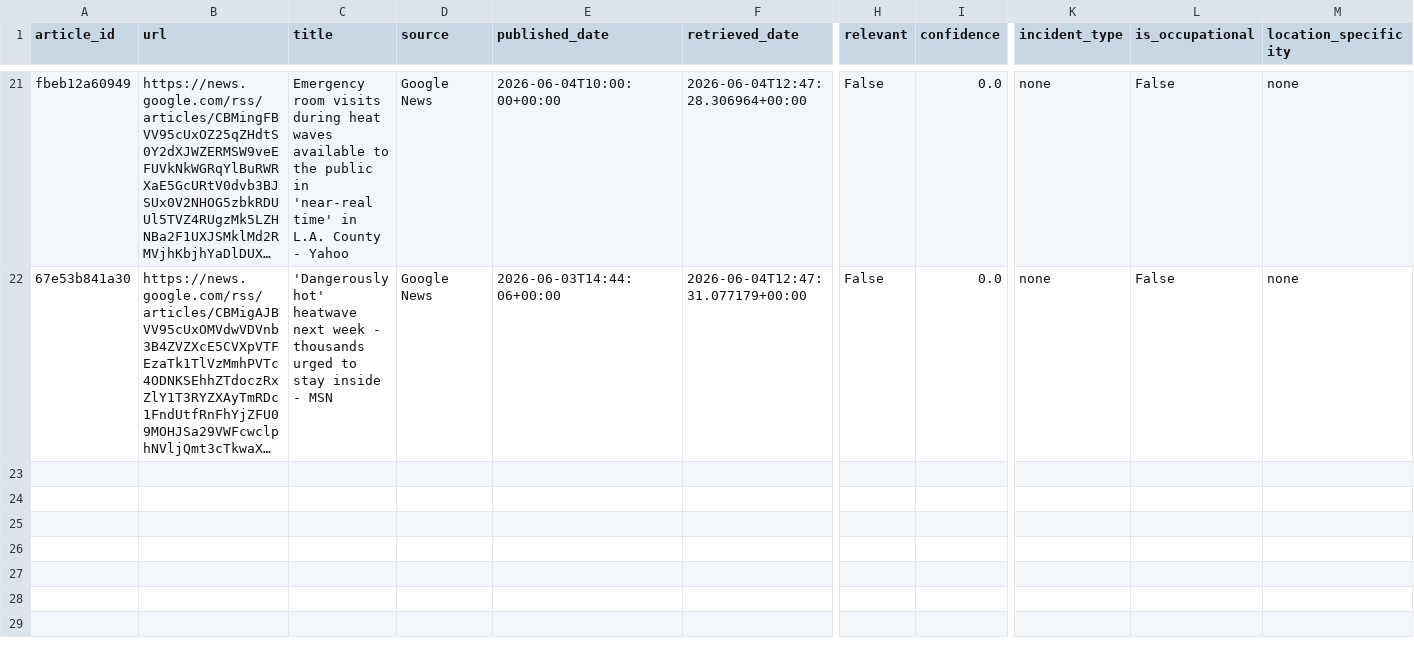
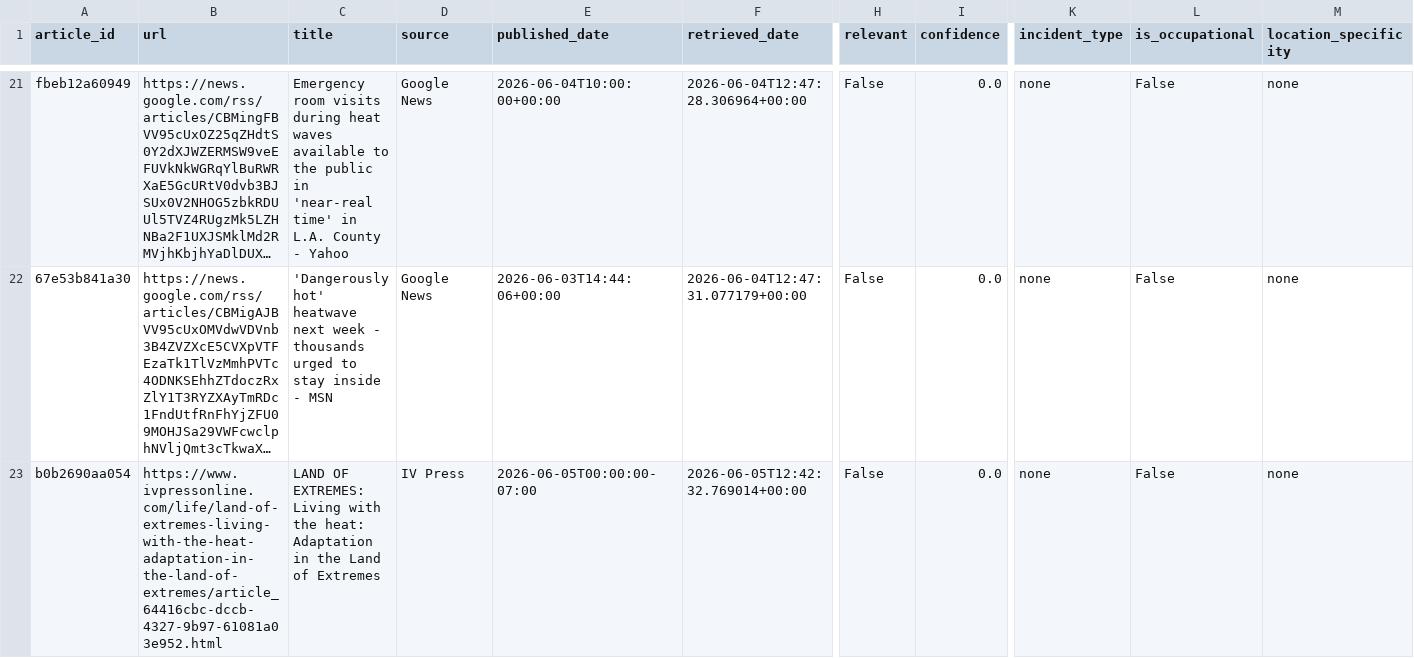
Before and after one commit to theaenache/4branch-iv-heatwatch, a CSV file: data/llm_scored.csv, drawn as a sheet; only a part is shown, gaps mark what is left out; long unchanged cells end in …; rows hold the shown columns only; the diff names each change by its address in the sheet, - before the commit and + after, or states it on an @@ line.

```diff
--- a/data/llm_scored.csv
+++ b/data/llm_scored.csv
+row 23: b0b2690aa054 | https://www.ivpressonline.com/life/land-of-extremes-living-with-the-heat-adaptation-in-the-land-of-extremes/article_64416cbc-dccb-4327-9b97-61081a03e952.html | LAND OF EXTREMES: Living with the heat: Adaptation in the Land of Extremes | IV Press | 2026-06-05T00:00:00-07:00 | 2026-06-05T12:42:32.769014+00:00 | False | 0.0 | none | False | none
```
Also changed, not shown: data/headless_scored.csv, 2 other files.
